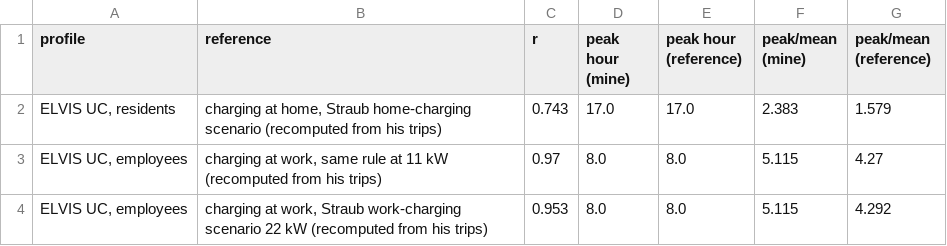
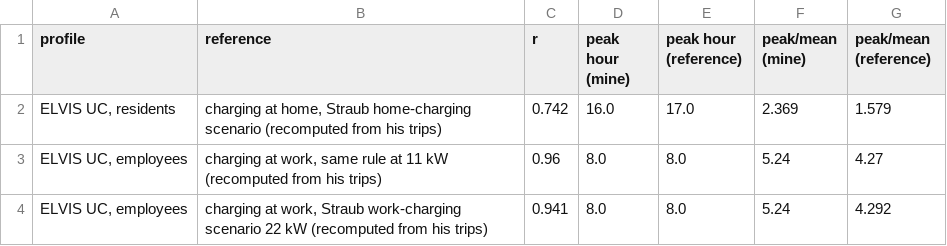
Before and after one commit to GreenPow-Labs/v2g-lec-multi-market-arbitrage, a CSV file: reproduction/results/ev_dataset_validation.csv, drawn as a sheet.

```diff
--- a/reproduction/results/ev_dataset_validation.csv
+++ b/reproduction/results/ev_dataset_validation.csv
@@ -1,4 +1,4 @@
 profile;reference;r;peak hour (mine);peak hour (reference);peak/mean (mine);peak/mean (reference)
-ELVIS UC, residents;charging at home, Straub home-charging scenario (recomputed from his trips);0.743;17.0;17.0;2.383;1.579
-ELVIS UC, employees;charging at work, same rule at 11 kW (recomputed from his trips);0.97;8.0;8.0;5.115;4.27
-ELVIS UC, employees;charging at work, Straub work-charging scenario 22 kW (recomputed from his trips);0.953;8.0;8.0;5.115;4.292
+ELVIS UC, residents;charging at home, Straub home-charging scenario (recomputed from his trips);0.742;16.0;17.0;2.369;1.579
+ELVIS UC, employees;charging at work, same rule at 11 kW (recomputed from his trips);0.96;8.0;8.0;5.24;4.27
+ELVIS UC, employees;charging at work, Straub work-charging scenario 22 kW (recomputed from his trips);0.941;8.0;8.0;5.24;4.292
```
Also changed, not shown: reproduction/results/ev_dataset_hourly.csv, reproduction/results/ev_dataset_weekly.csv, 3 other files.
